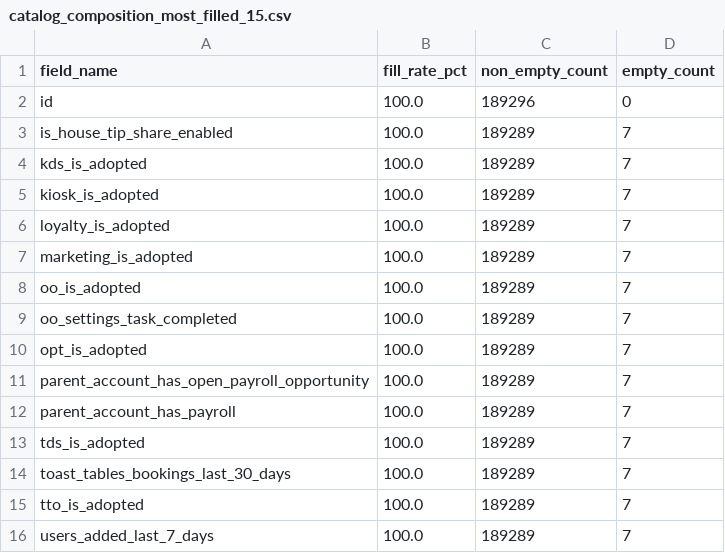
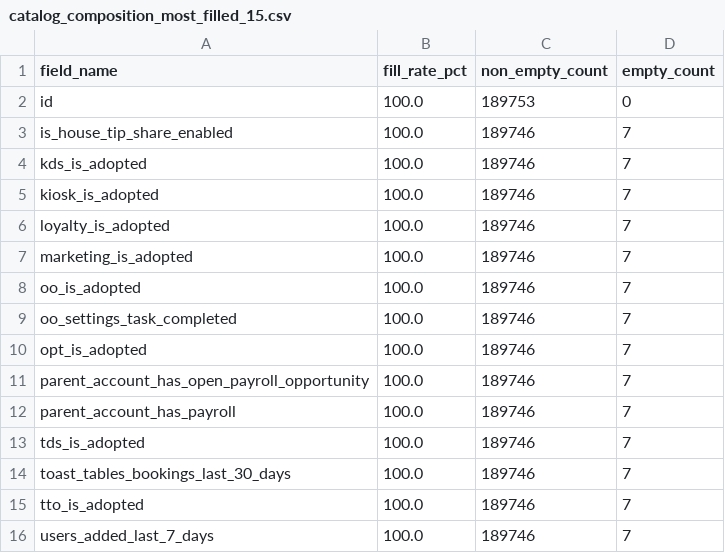
Before and after one commit to Johns329/braze-dashboard-cloud, a CSV file: data/tables/catalog_composition_most_filled_15.csv, drawn as a sheet.

```diff
--- a/data/tables/catalog_composition_most_filled_15.csv
+++ b/data/tables/catalog_composition_most_filled_15.csv
@@ -1,16 +1,16 @@
 field_name,fill_rate_pct,non_empty_count,empty_count
-id,100.0,189296,0
-is_house_tip_share_enabled,100.0,189289,7
-kds_is_adopted,100.0,189289,7
-kiosk_is_adopted,100.0,189289,7
-loyalty_is_adopted,100.0,189289,7
-marketing_is_adopted,100.0,189289,7
-oo_is_adopted,100.0,189289,7
-oo_settings_task_completed,100.0,189289,7
-opt_is_adopted,100.0,189289,7
-parent_account_has_open_payroll_opportunity,100.0,189289,7
-parent_account_has_payroll,100.0,189289,7
-tds_is_adopted,100.0,189289,7
-toast_tables_bookings_last_30_days,100.0,189289,7
-tto_is_adopted,100.0,189289,7
-users_added_last_7_days,100.0,189289,7
+id,100.0,189753,0
+is_house_tip_share_enabled,100.0,189746,7
+kds_is_adopted,100.0,189746,7
+kiosk_is_adopted,100.0,189746,7
+loyalty_is_adopted,100.0,189746,7
+marketing_is_adopted,100.0,189746,7
+oo_is_adopted,100.0,189746,7
+oo_settings_task_completed,100.0,189746,7
+opt_is_adopted,100.0,189746,7
+parent_account_has_open_payroll_opportunity,100.0,189746,7
+parent_account_has_payroll,100.0,189746,7
+tds_is_adopted,100.0,189746,7
+toast_tables_bookings_last_30_days,100.0,189746,7
+tto_is_adopted,100.0,189746,7
+users_added_last_7_days,100.0,189746,7
```
Also changed, not shown: data/tables/asset_inventory.csv, data/tables/catalog_composition_fill_rates.csv, 7 other files.
